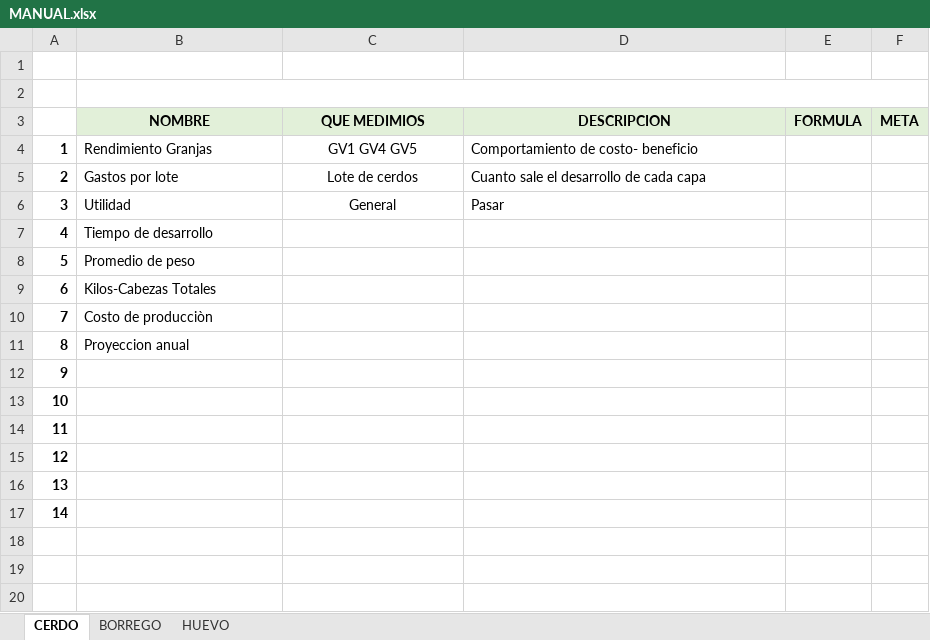
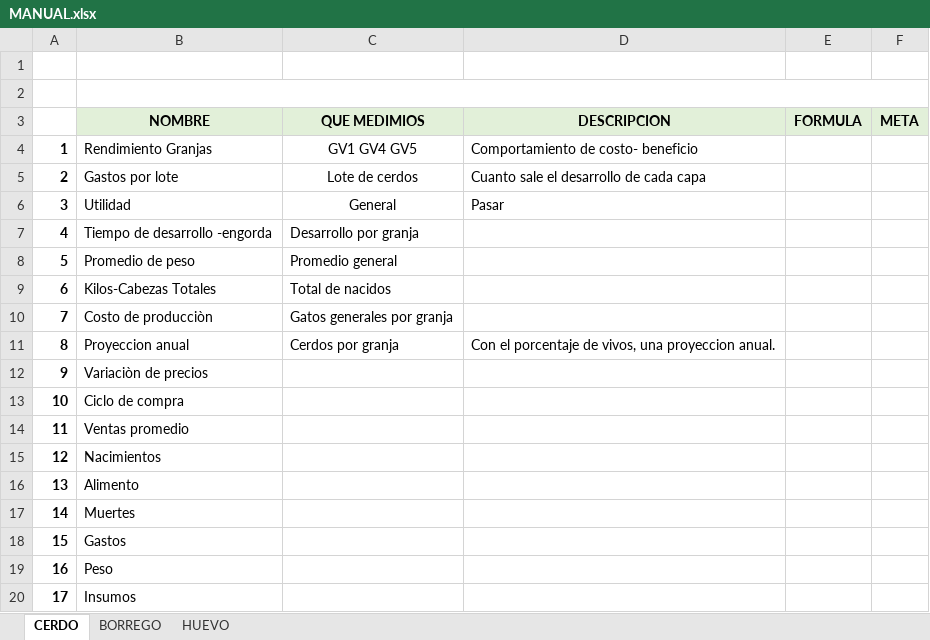
Before and after one commit to NatashaGamez/Granja, an Excel workbook: MANUAL.xlsx, sheet CERDO, drawn as a sheet; values as stored, in another font and other column widths than the file's, no borders; removed rows and columns are numbered as before the commit, all else as after; the diff names each change by its address in the sheet, - before the commit and + after, or states it on an @@ line.

```diff
--- a/MANUAL.xlsx (sheet CERDO)
+++ b/MANUAL.xlsx (sheet CERDO)
-row 7: 4 | Tiempo de desarrollo
+row 7: 4 | Tiempo de desarrollo -engorda | Desarrollo por granja
-C8 (QUE MEDIMIOS): (empty)
+C8 (QUE MEDIMIOS): Promedio general
-C9 (QUE MEDIMIOS): (empty)
+C9 (QUE MEDIMIOS): Total de nacidos
-C10 (QUE MEDIMIOS): (empty)
+C10 (QUE MEDIMIOS): Gatos generales por granja
+row 11: 8 | Proyeccion anual | Cerdos por granja | Con el porcentaje de vivos, una proyeccion anual.
@@ column A renumbered between rows 12 and 18 @@
-B12 (NOMBRE): Proyeccion anual
+B12 (NOMBRE): Variaciòn de precios
-B13 (NOMBRE): (empty)
+B13 (NOMBRE): Ciclo de compra
-B14 (NOMBRE): (empty)
+B14 (NOMBRE): Ventas promedio
-B15 (NOMBRE): (empty)
+B15 (NOMBRE): Nacimientos
-B16 (NOMBRE): (empty)
+B16 (NOMBRE): Alimento
-B17 (NOMBRE): (empty)
+B17 (NOMBRE): Muertes
-B18 (NOMBRE): (empty)
+B18 (NOMBRE): Gastos
+row 19: 16 | Peso
+row 20: 17 | Insumos
```
Also changed, not shown: sheet HUEVO, sheet BORREGO.
